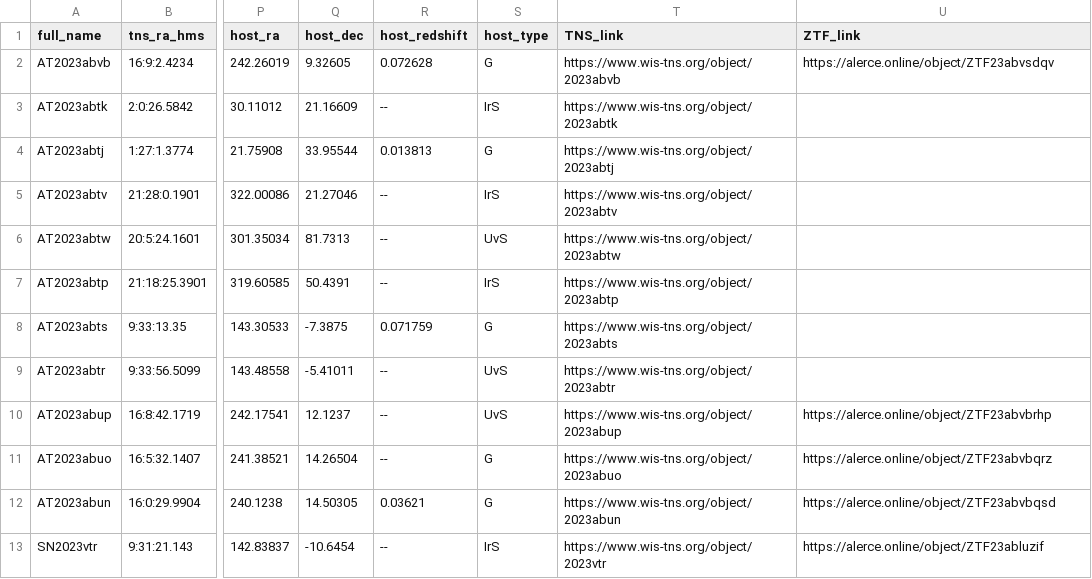
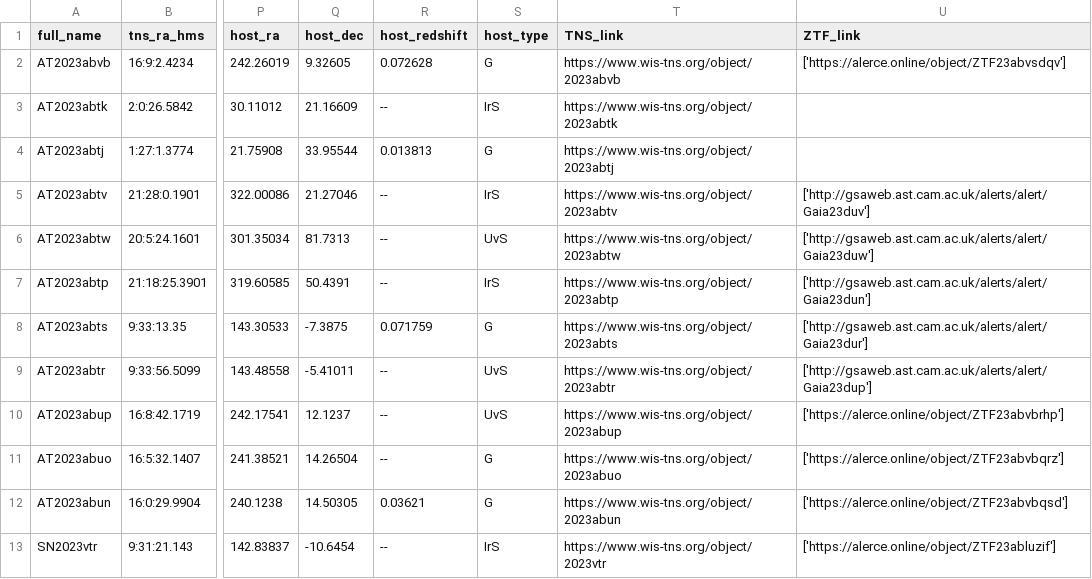
Before and after one commit to wangbeicuan/TNS_ST, a CSV file: TNS_ST/obs_csv/filtered_20231228.csv, drawn as a sheet; only a part is shown, gaps mark what is left out; the diff names each change by its address in the sheet, - before the commit and + after, or states it on an @@ line.

Commit message:
2023/12/28 update

```diff
--- a/TNS_ST/obs_csv/filtered_20231228.csv
+++ b/TNS_ST/obs_csv/filtered_20231228.csv
-U2 (ZTF_link): https://alerce.online/object/ZTF23abvsdqv
+U2 (ZTF_link): ['https://alerce.online/object/ZTF23abvsdqv']
-U5 (ZTF_link): (empty)
+U5 (ZTF_link): ['http://gsaweb.ast.cam.ac.uk/alerts/alert/Gaia23duv']
-U6 (ZTF_link): (empty)
+U6 (ZTF_link): ['http://gsaweb.ast.cam.ac.uk/alerts/alert/Gaia23duw']
-U7 (ZTF_link): (empty)
+U7 (ZTF_link): ['http://gsaweb.ast.cam.ac.uk/alerts/alert/Gaia23dun']
-U8 (ZTF_link): (empty)
+U8 (ZTF_link): ['http://gsaweb.ast.cam.ac.uk/alerts/alert/Gaia23dur']
-U9 (ZTF_link): (empty)
+U9 (ZTF_link): ['http://gsaweb.ast.cam.ac.uk/alerts/alert/Gaia23dup']
-U10 (ZTF_link): https://alerce.online/object/ZTF23abvbrhp
+U10 (ZTF_link): ['https://alerce.online/object/ZTF23abvbrhp']
-U11 (ZTF_link): https://alerce.online/object/ZTF23abvbqrz
+U11 (ZTF_link): ['https://alerce.online/object/ZTF23abvbqrz']
-U12 (ZTF_link): https://alerce.online/object/ZTF23abvbqsd
+U12 (ZTF_link): ['https://alerce.online/object/ZTF23abvbqsd']
-U13 (ZTF_link): https://alerce.online/object/ZTF23abluzif
+U13 (ZTF_link): ['https://alerce.online/object/ZTF23abluzif']
```
